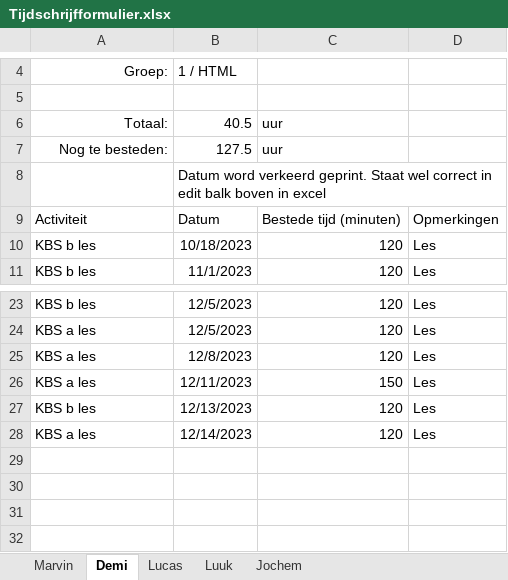
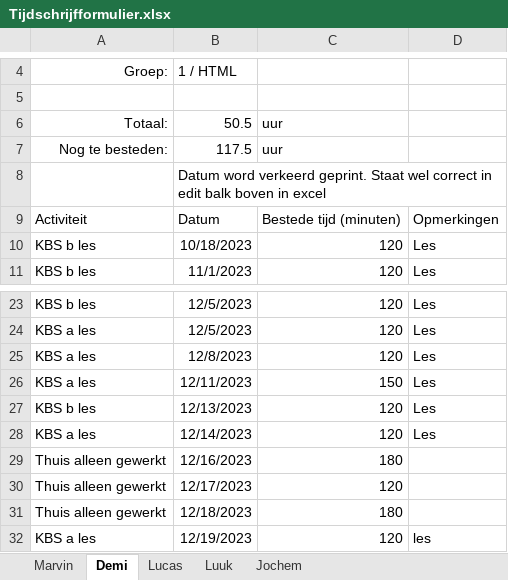
Before and after one commit to YoungSilent/nerdy_gadgets, an Excel workbook: docs/oplevering/08Projectdocumentatie/Tijdschrijfformulier.xlsx, sheet Demi, drawn as a sheet; only a part is shown, gaps mark what is left out; values as stored, in another font and other column widths than the file's, no borders; table styles not drawn; the diff names each change by its address in the sheet, - before the commit and + after, or states it on an @@ line.

```diff
--- a/docs/oplevering/08Projectdocumentatie/Tijdschrijfformulier.xlsx (sheet Demi)
+++ b/docs/oplevering/08Projectdocumentatie/Tijdschrijfformulier.xlsx (sheet Demi)
-B6: 40.5
+B6: 50.5
-B7: 127.5
+B7: 117.5
+row 29: Thuis alleen gewerkt | 12/16/2023 | 180
+row 30: Thuis alleen gewerkt | 12/17/2023 | 120
+row 31: Thuis alleen gewerkt | 12/18/2023 | 180
+row 32: KBS a les | 12/19/2023 | 120 | les
```
Also changed, not shown: sheet Marvin, sheet Luuk, sheet Jochem.
